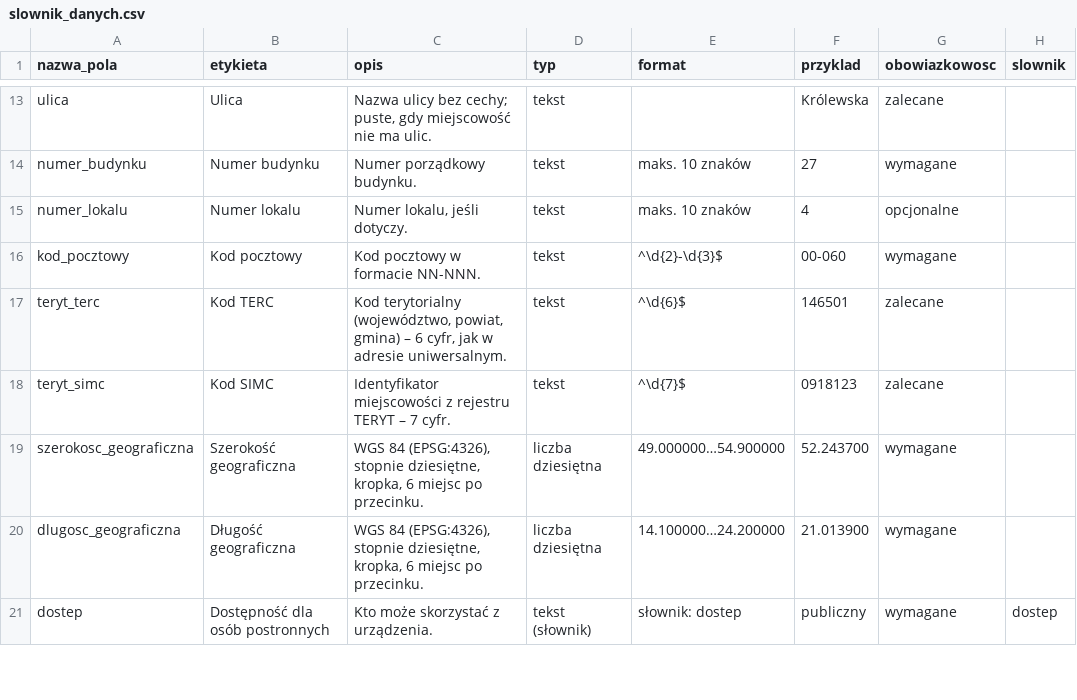
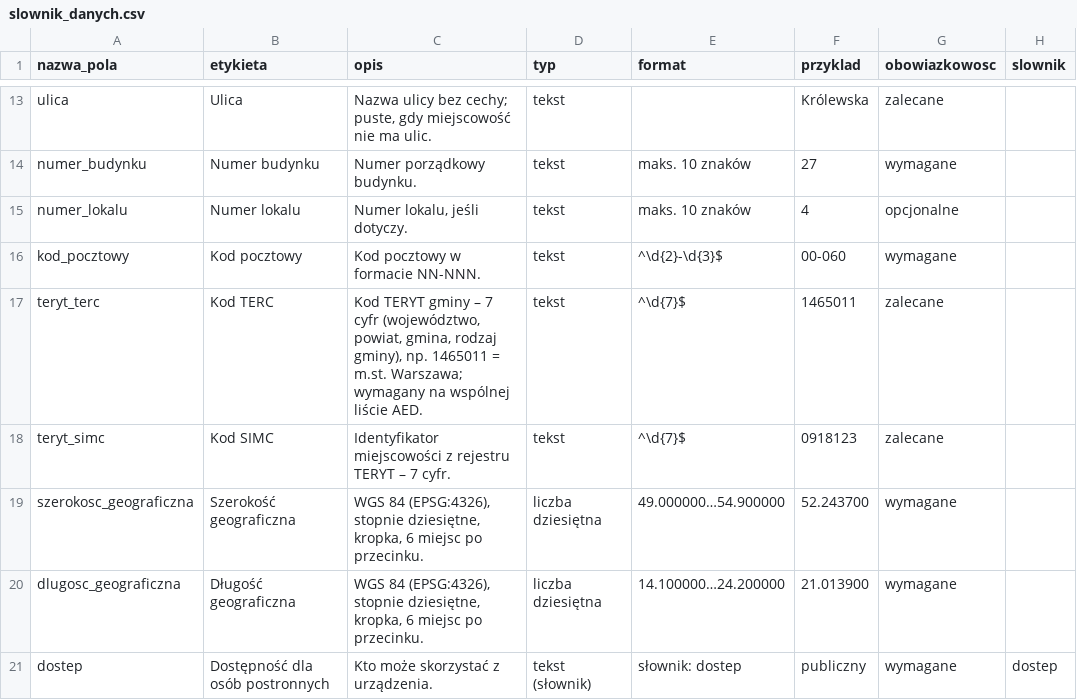
Before and after one commit to Serafin21/misja-aed, a CSV file: deliverables/dataset/slownik_danych.csv, drawn as a sheet; only a part is shown, gaps mark what is left out; the diff names each change by its address in the sheet, - before the commit and + after, or states it on an @@ line.

```diff
--- a/deliverables/dataset/slownik_danych.csv
+++ b/deliverables/dataset/slownik_danych.csv
-C17 (opis): Kod terytorialny (województwo, powiat, gmina) – 6 cyfr, jak w adresie uniwersalnym.
+C17 (opis): Kod TERYT gminy – 7 cyfr (województwo, powiat, gmina, rodzaj gminy), np. 1465011 = m.st. Warszawa; wymagany na wspólnej liście AED.
-E17 (format): ^\d{6}$
+E17 (format): ^\d{7}$
-F17 (przyklad): 146501
+F17 (przyklad): 1465011
```
Also changed, not shown: deliverables/dataset/zrodla.csv, docs/schema/slownik_danych.csv, 51 other files.
